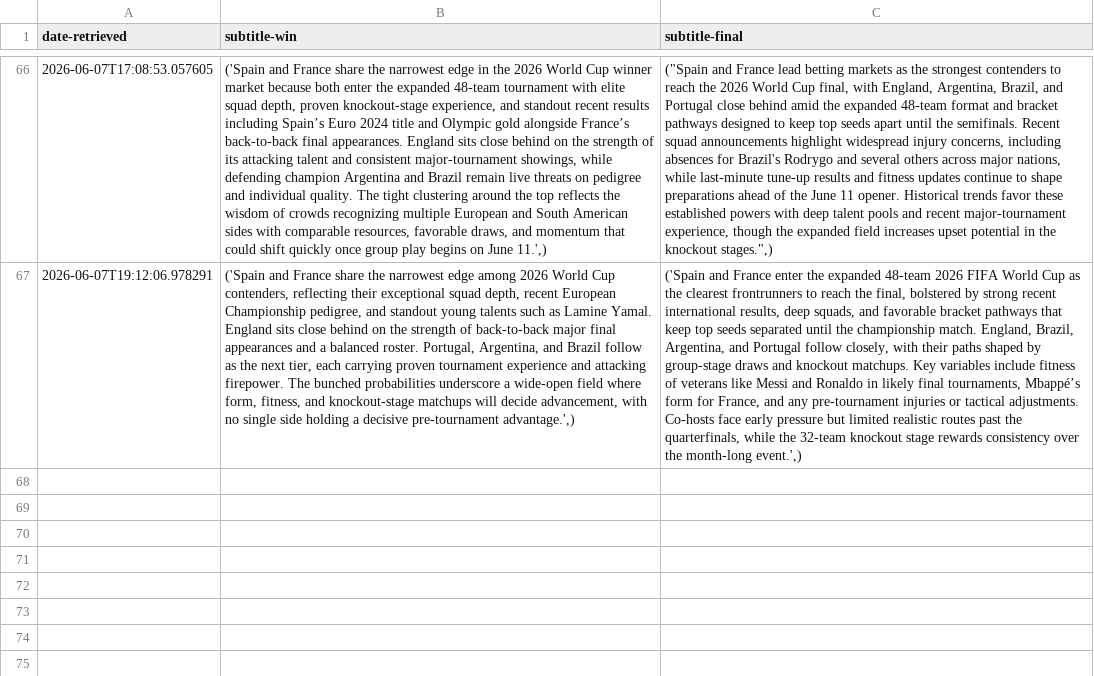
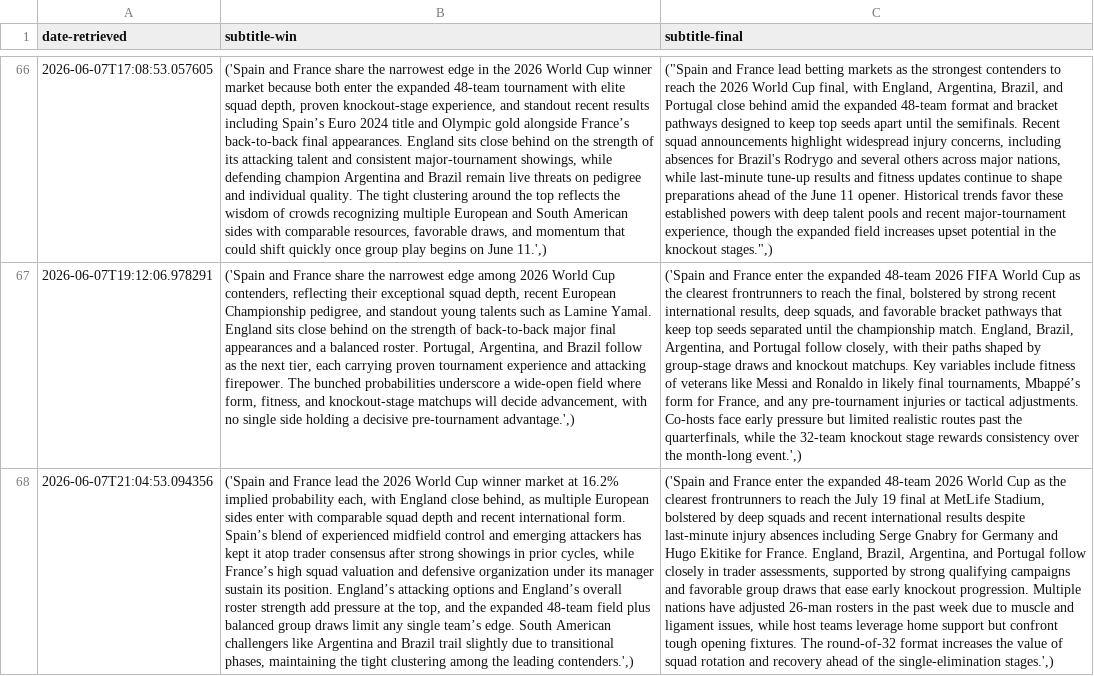
Before and after one commit to llyrjones9/fifa-world-cup-2026-analysis, a CSV file: assets/data/subtitles.csv, drawn as a sheet; only a part is shown, gaps mark what is left out; the diff names each change by its address in the sheet, - before the commit and + after, or states it on an @@ line.

```diff
--- a/assets/data/subtitles.csv
+++ b/assets/data/subtitles.csv
+row 68: 2026-06-07T21:04:53.094356 | ('Spain and France lead the 2026 World Cup winner market at 16.2% implied probability each, with England close behind, as multiple European sides enter with comparable squad depth and recent international form. Spain’s blend of experienced midfield control and emerging attackers has kept it atop trader consensus after strong showings in prior cycles, while France’s high squad valuation and defensive organization under its manager sustain its position. England’s attacking options and England’s overall roster strength add pressure at the top, and the expanded 48-team field plus balanced group draws limit any single team’s edge. South American challengers like Argentina and Brazil trail slightly due to transitional phases, maintaining the tight clustering among the leading contenders.',) | ('Spain and France enter the expanded 48-team 2026 World Cup as the clearest frontrunners to reach the July 19 final at MetLife Stadium, bolstered by deep squads and recent international results despite last-minute injury absences including Serge Gnabry for Germany and Hugo Ekitike for France. England, Brazil, Argentina, and Portugal follow closely in trader assessments, supported by strong qualifying campaigns and favorable group draws that ease early knockout progression. Multiple nations have adjusted 26-man rosters in the past week due to muscle and ligament issues, while host teams leverage home support but confront tough opening fixtures. The round-of-32 format increases the value of squad rotation and recovery ahead of the single-elimination stages.',)
```
Also changed, not shown: assets/data/prices.csv, 1 other file.
